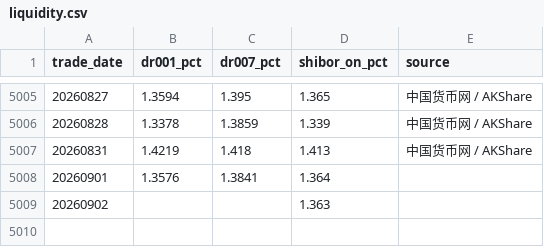
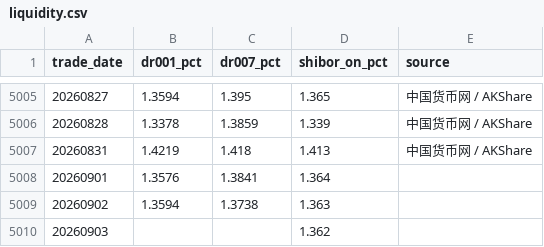
Before and after one commit to yuwxsarah/macroscope-dashboard, a CSV file: data/liquidity.csv, drawn as a sheet; only a part is shown, gaps mark what is left out.

```diff
--- a/data/liquidity.csv
+++ b/data/liquidity.csv
@@ -5008,2 +5008,3 @@
 20260901,1.3576,1.3841,1.364,
-20260902,,,1.363,
+20260902,1.3594,1.3738,1.363,
+20260903,,,1.362,
```
Also changed, not shown: data/macro.csv, data/market_tracking.csv, 5 other files.
